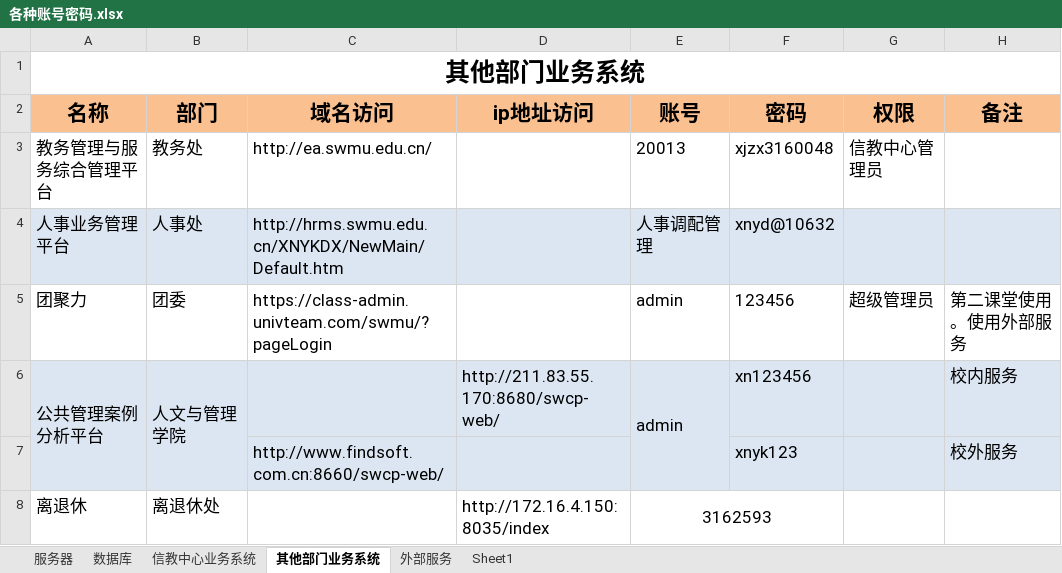
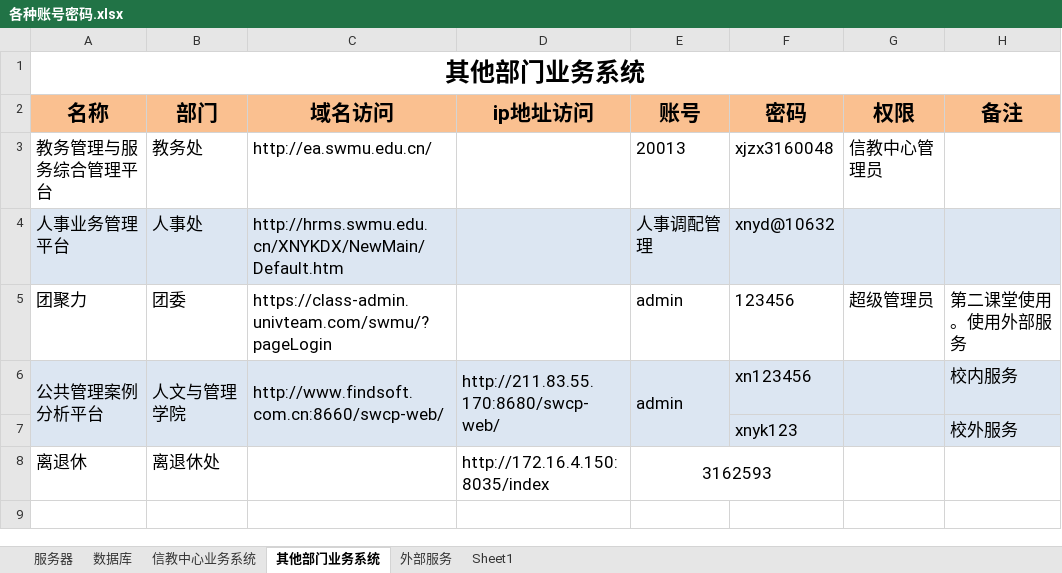
Before and after one commit to liqiyuanbetter/myNote, an Excel workbook: 各种账号密码.xlsx, sheet 其他部门业务系统, drawn as a sheet; values as stored, in another font and other column widths than the file's, no borders; the diff names each change by its address in the sheet, - before the commit and + after, or states it on an @@ line.

```diff
--- a/各种账号密码.xlsx (sheet 其他部门业务系统)
+++ b/各种账号密码.xlsx (sheet 其他部门业务系统)
-C6 (域名访问): (empty)
+C6 (域名访问): http://www.findsoft.com.cn:8660/swcp-web/
+C6:C7 merged
+D6:D7 merged
-C7 (域名访问): http://www.findsoft.com.cn:8660/swcp-web/
+C7 (域名访问): (empty)
```
Also changed, not shown: sheet 服务器, sheet 信教中心业务系统, sheet 数据库, charts or pictures.
